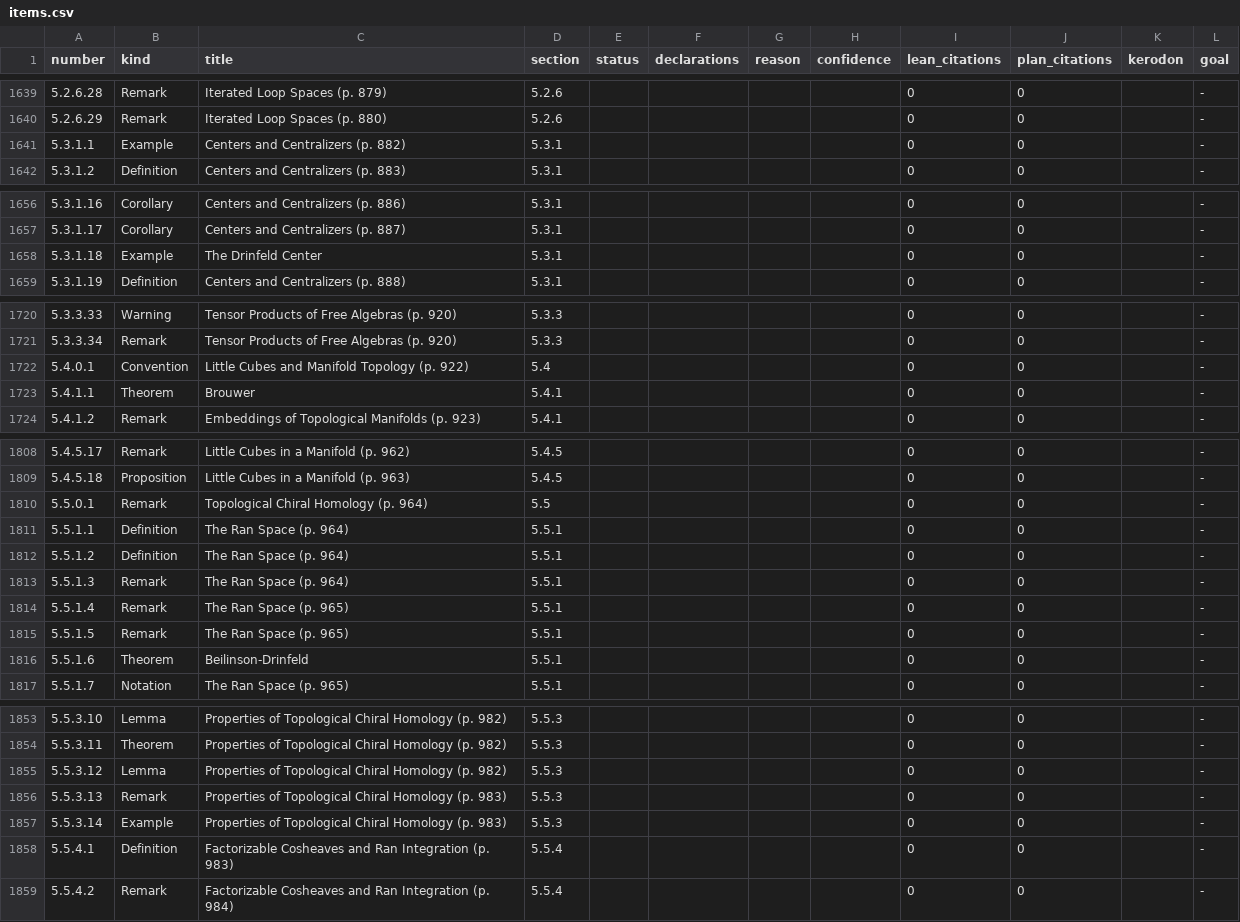
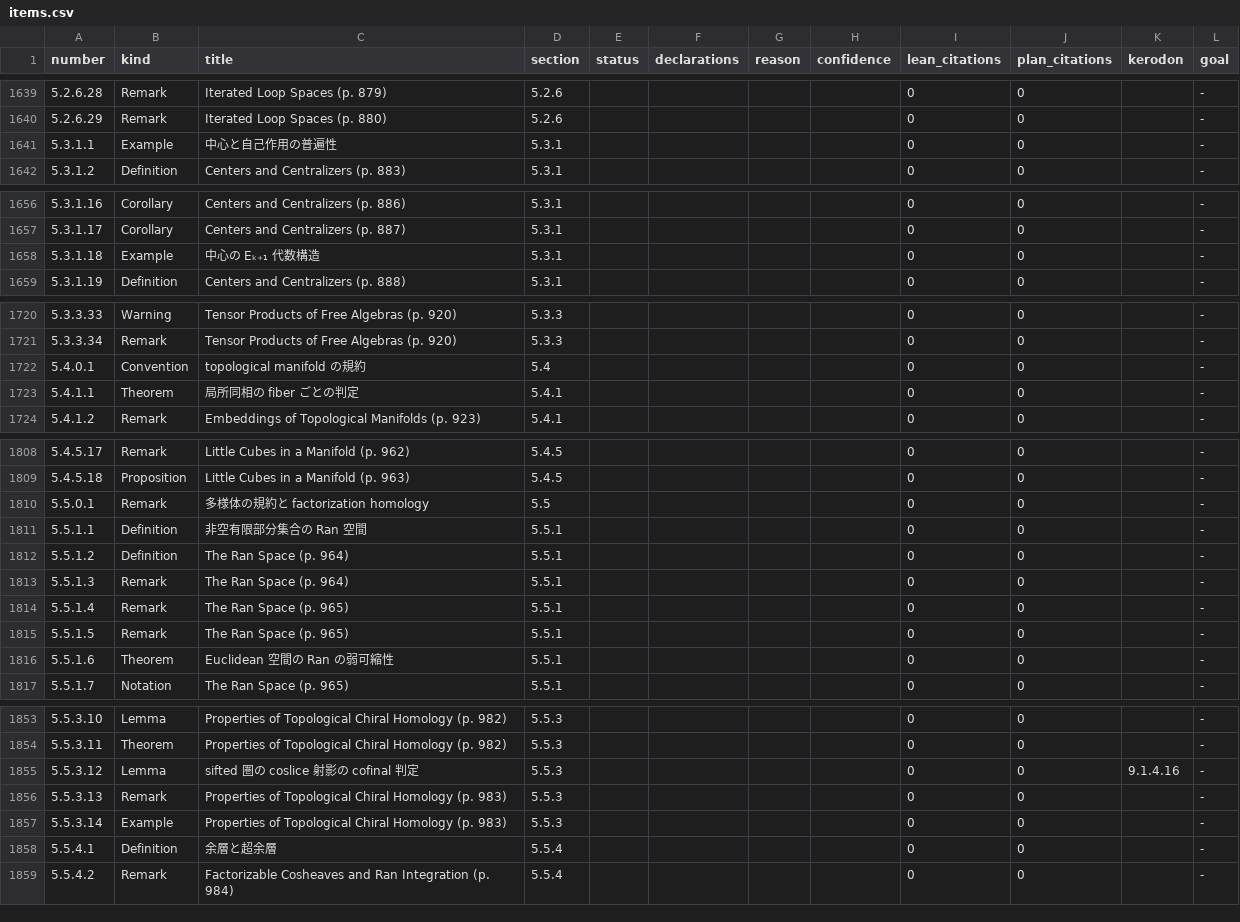
Before and after one commit to unaoya/SerrePositivity, a CSV file: research/ha-coverage/items.csv, drawn as a sheet; only a part is shown, gaps mark what is left out; the diff covers the shown part only.

```diff
--- a/research/ha-coverage/items.csv
+++ b/research/ha-coverage/items.csv
@@ -1640,3 +1640,3 @@ number,kind,title,section,status,declarations,reason,confidence,lean_citations,p
 5.2.6.29,Remark,Iterated Loop Spaces (p. 880),5.2.6,,,,,0,0,,-
-5.3.1.1,Example,Centers and Centralizers (p. 882),5.3.1,,,,,0,0,,-
+5.3.1.1,Example,中心と自己作用の普遍性,5.3.1,,,,,0,0,,-
 5.3.1.2,Definition,Centers and Centralizers (p. 883),5.3.1,,,,,0,0,,-
@@ -1657,3 +1657,3 @@ number,kind,title,section,status,declarations,reason,confidence,lean_citations,p
 5.3.1.17,Corollary,Centers and Centralizers (p. 887),5.3.1,,,,,0,0,,-
-5.3.1.18,Example,The Drinfeld Center,5.3.1,,,,,0,0,,-
+5.3.1.18,Example,中心の Eₖ₊₁ 代数構造,5.3.1,,,,,0,0,,-
 5.3.1.19,Definition,Centers and Centralizers (p. 888),5.3.1,,,,,0,0,,-
@@ -1721,4 +1721,4 @@ number,kind,title,section,status,declarations,reason,confidence,lean_citations,p
 5.3.3.34,Remark,Tensor Products of Free Algebras (p. 920),5.3.3,,,,,0,0,,-
-5.4.0.1,Convention,Little Cubes and Manifold Topology (p. 922),5.4,,,,,0,0,,-
-5.4.1.1,Theorem,Brouwer,5.4.1,,,,,0,0,,-
+5.4.0.1,Convention,topological manifold の規約,5.4,,,,,0,0,,-
+5.4.1.1,Theorem,局所同相の fiber ごとの判定,5.4.1,,,,,0,0,,-
 5.4.1.2,Remark,Embeddings of Topological Manifolds (p. 923),5.4.1,,,,,0,0,,-
@@ -1809,4 +1809,4 @@ number,kind,title,section,status,declarations,reason,confidence,lean_citations,p
 5.4.5.18,Proposition,Little Cubes in a Manifold (p. 963),5.4.5,,,,,0,0,,-
-5.5.0.1,Remark,Topological Chiral Homology (p. 964),5.5,,,,,0,0,,-
-5.5.1.1,Definition,The Ran Space (p. 964),5.5.1,,,,,0,0,,-
+5.5.0.1,Remark,多様体の規約と factorization homology,5.5,,,,,0,0,,-
+5.5.1.1,Definition,非空有限部分集合の Ran 空間,5.5.1,,,,,0,0,,-
 5.5.1.2,Definition,The Ran Space (p. 964),5.5.1,,,,,0,0,,-
@@ -1815,3 +1815,3 @@ number,kind,title,section,status,declarations,reason,confidence,lean_citations,p
 5.5.1.5,Remark,The Ran Space (p. 965),5.5.1,,,,,0,0,,-
-5.5.1.6,Theorem,Beilinson-Drinfeld,5.5.1,,,,,0,0,,-
+5.5.1.6,Theorem,Euclidean 空間の Ran の弱可縮性,5.5.1,,,,,0,0,,-
 5.5.1.7,Notation,The Ran Space (p. 965),5.5.1,,,,,0,0,,-
@@ -1854,6 +1854,6 @@ number,kind,title,section,status,declarations,reason,confidence,lean_citations,p
 5.5.3.11,Theorem,Properties of Topological Chiral Homology (p. 982),5.5.3,,,,,0,0,,-
-5.5.3.12,Lemma,Properties of Topological Chiral Homology (p. 982),5.5.3,,,,,0,0,,-
+5.5.3.12,Lemma,sifted 圏の coslice 射影の cofinal 判定,5.5.3,,,,,0,0,9.1.4.16,-
 5.5.3.13,Remark,Properties of Topological Chiral Homology (p. 983),5.5.3,,,,,0,0,,-
 5.5.3.14,Example,Properties of Topological Chiral Homology (p. 983),5.5.3,,,,,0,0,,-
-5.5.4.1,Definition,Factorizable Cosheaves and Ran Integration (p. 983),5.5.4,,,,,0,0,,-
+5.5.4.1,Definition,余層と超余層,5.5.4,,,,,0,0,,-
 5.5.4.2,Remark,Factorizable Cosheaves and Ran Integration (p. 984),5.5.4,,,,,0,0,,-
```
Also changed, not shown: 8 edited cells elsewhere in this file, research/ha-coverage/review/ch3.csv, 7 other files.
